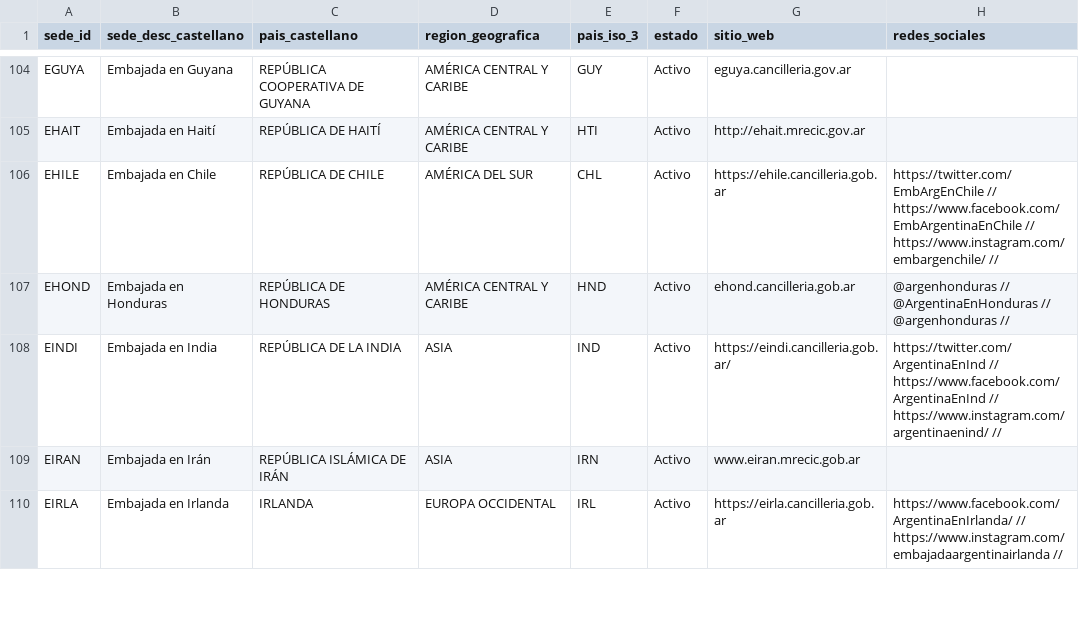
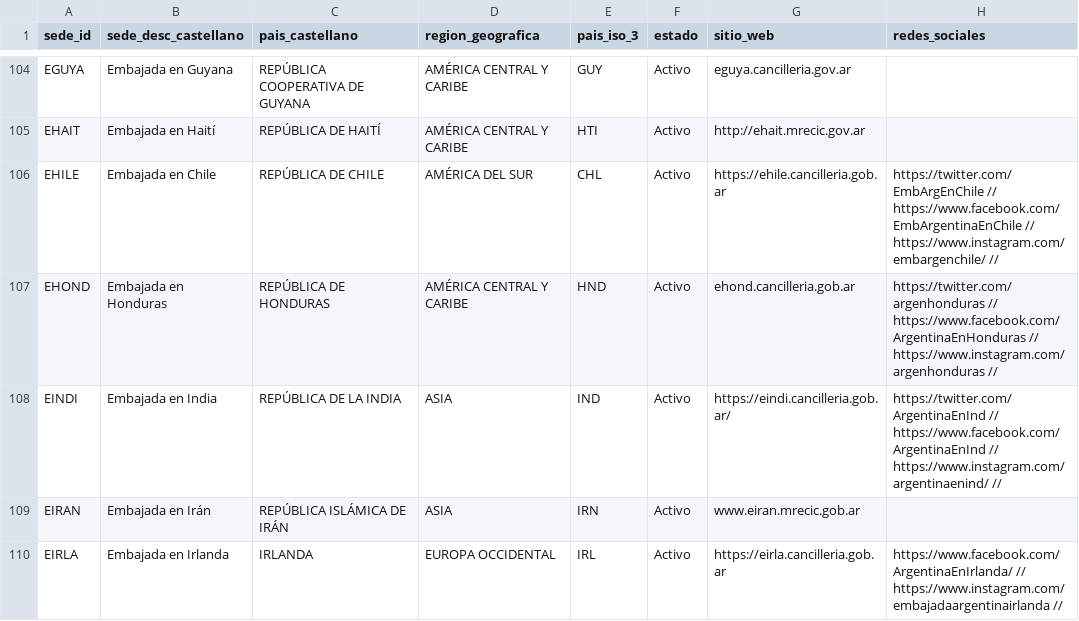
Before and after one commit to Memolxz/Tp1-Desarrollo-de-Sistemas, a CSV file: TablasLimpias/lista-sedes-datos.csv, drawn as a sheet; only a part is shown, gaps mark what is left out; the diff covers the shown part only.

```diff
--- a/TablasLimpias/lista-sedes-datos.csv
+++ b/TablasLimpias/lista-sedes-datos.csv
@@ -106,3 +106,3 @@ EHAIT,Embajada  en  Haití,REPÚBLICA  DE  HAITÍ,AMÉRICA  CENTRAL  Y  CARIBE,H
 EHILE,Embajada  en  Chile,REPÚBLICA  DE  CHILE,AMÉRICA  DEL  SUR,CHL,Activo,https://ehile.cancilleria.gob.ar,https://twitter.com/EmbArgEnChile  //  https://www.facebook.com/EmbArgentinaEnChile  //  https://www.instagram.com/embargenchile/  //
-EHOND,Embajada  en  Honduras,REPÚBLICA  DE  HONDURAS,AMÉRICA  CENTRAL  Y  CARIBE,HND,Activo,ehond.cancilleria.gob.ar,@argenhonduras  //  @ArgentinaEnHonduras  //  @argenhonduras  //
+EHOND,Embajada  en  Honduras,REPÚBLICA  DE  HONDURAS,AMÉRICA  CENTRAL  Y  CARIBE,HND,Activo,ehond.cancilleria.gob.ar,https://twitter.com/argenhonduras  //  https://www.facebook.com/ArgentinaEnHonduras  //  https://www.instagram.com/argenhonduras  //
 EINDI,Embajada  en  India,REPÚBLICA  DE  LA  INDIA,ASIA,IND,Activo,https://eindi.cancilleria.gob.ar/,https://twitter.com/ArgentinaEnInd  //  https://www.facebook.com/ArgentinaEnInd  //  https://www.instagram.com/argentinaenind/  //
```
Also changed, not shown: 19 edited cells elsewhere in this file, TablasLimpias/lista-secciones.csv, TablasLimpias/lista-sedes.csv, 15 other files.
